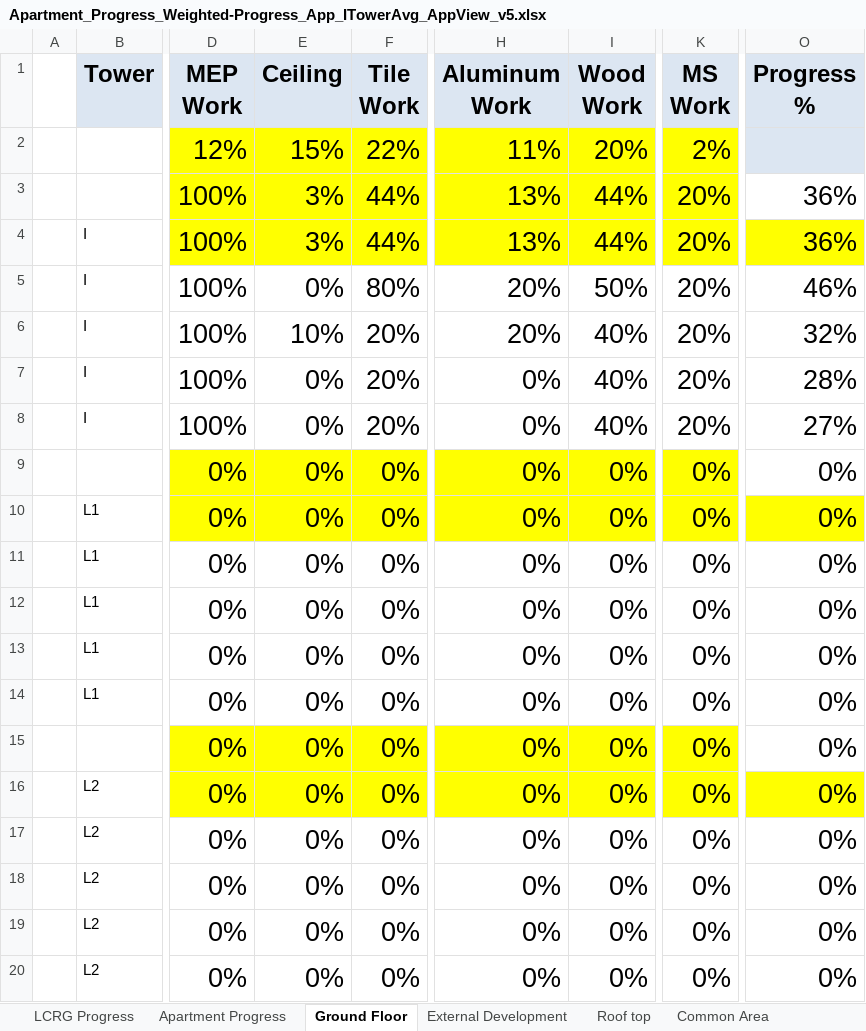
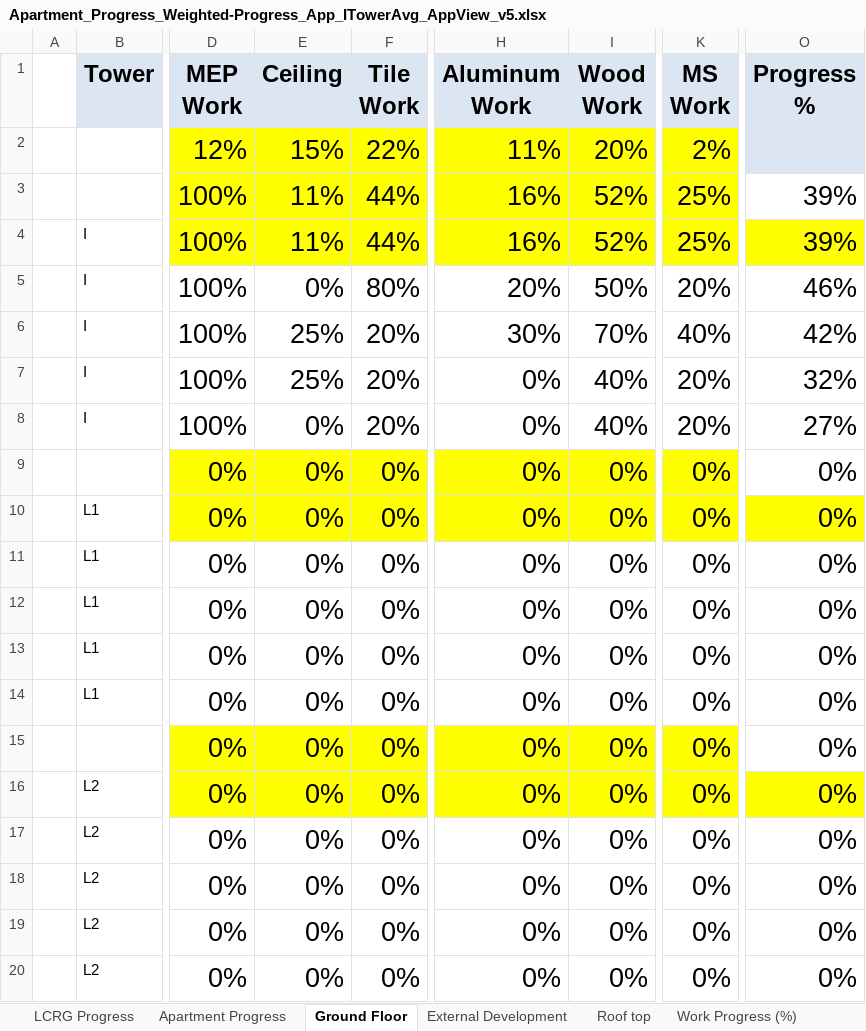
Before and after one commit to muneebbutt78/tower-progress-app, an Excel workbook: Apartment_Progress_Weighted-Progress_App_ITowerAvg_AppView_v5.xlsx, sheet Ground Floor, drawn as a sheet; only a part is shown, gaps mark what is left out; values as stored, in another font and other column widths than the file's, no borders; the diff names each change by its address in the sheet, - before the commit and + after, or states it on an @@ line.

```diff
--- a/Apartment_Progress_Weighted-Progress_App_ITowerAvg_AppView_v5.xlsx (sheet Ground Floor)
+++ b/Apartment_Progress_Weighted-Progress_App_ITowerAvg_AppView_v5.xlsx (sheet Ground Floor)
-E3:E4 (Ceiling): 3%
+E3:E4 (Ceiling): 11%
-H3:H4 (Aluminum Work): 13%
+H3:H4 (Aluminum Work): 16%
-I3:I4 (Wood Work): 44%
+I3:I4 (Wood Work): 52%
-K3:K4 (MS Work): 20%
+K3:K4 (MS Work): 25%
-O3:O4 (Progress %): 36%
+O3:O4 (Progress %): 39%
-E6 (Ceiling): 10%
+E6 (Ceiling): 25%
-H6 (Aluminum Work): 20%
+H6 (Aluminum Work): 30%
-I6 (Wood Work): 40%
+I6 (Wood Work): 70%
-K6 (MS Work): 20%
+K6 (MS Work): 40%
-O6 (Progress %): 32%
+O6 (Progress %): 42%
-E7 (Ceiling): 0%
+E7 (Ceiling): 25%
-O7 (Progress %): 28%
+O7 (Progress %): 32%
```
Also changed, not shown: sheet Work Progress (%), sheet Apartment Progress, sheet Common Area, sheet LCRG Progress, sheet Progress App, sheet External Development, 1 more sheet, other sheet tabs, 4 other files.
